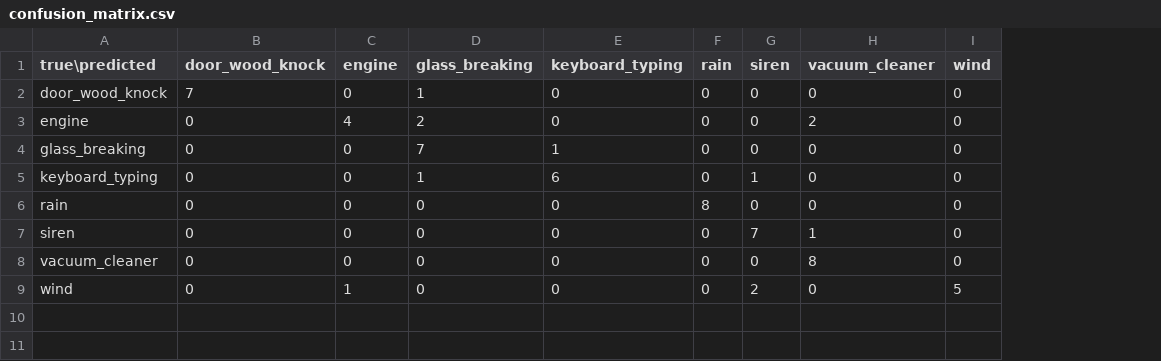
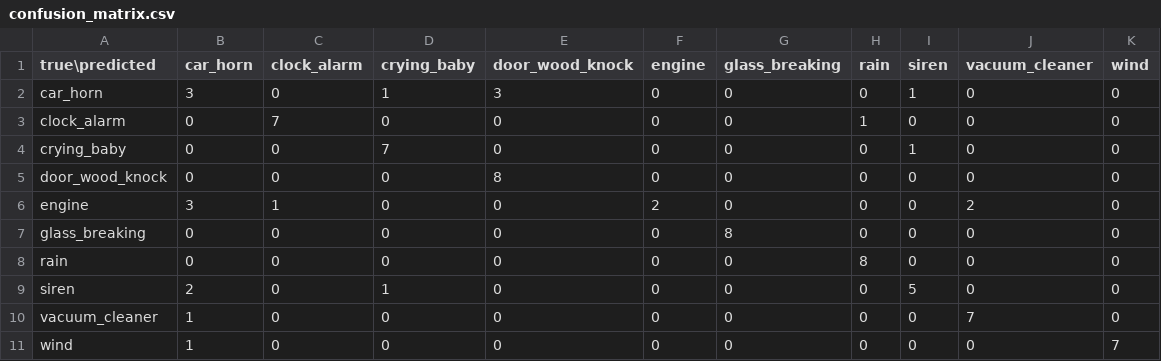
Before and after one commit to joakles19/Datathon, a CSV file: reports/confusion_matrix.csv, drawn as a sheet; removed rows and columns are numbered as before the commit, all else as after; the diff names each change by its address in the sheet, - before the commit and + after, or states it on an @@ line.

```diff
--- a/reports/confusion_matrix.csv
+++ b/reports/confusion_matrix.csv
+column B (car_horn), rows 5-11: 0 | 3 | 0 | 0 | 2 | 1 | 1
+column C (clock_alarm), rows 5-11: 0 | 1 | 0 | 0 | 0 | 0 | 0
+column D (crying_baby), rows 5-11: 0 | 0 | 0 | 0 | 1 | 0 | 0
-column E (keyboard_typing), rows 2-4: 0 | 0 | 1; rows 6-9: all 0
+row 2: car_horn | 3 | 0 | 1 | 3 | 0 | 0 | 0 | 1 | 0 | 0
+row 3: clock_alarm | 0 | 7 | 0 | 0 | 0 | 0 | 1 | 0 | 0 | 0
+row 4: crying_baby | 0 | 0 | 7 | 0 | 0 | 0 | 0 | 1 | 0 | 0
-E5 (door_wood_knock): 7
+E5 (door_wood_knock): 8
-G5 (glass_breaking): 1
+G5 (glass_breaking): 0
-F6 (engine): 4
+F6 (engine): 2
-G6 (glass_breaking): 2
+G6 (glass_breaking): 0
-G7 (glass_breaking): 7
+G7 (glass_breaking): 8
-row 5: keyboard_typing | 0 | 0 | 1 | 6 | 0 | 1 | 0 | 0
-I9 (siren): 7
+I9 (siren): 5
-J9 (vacuum_cleaner): 1
+J9 (vacuum_cleaner): 0
-J10 (vacuum_cleaner): 8
+J10 (vacuum_cleaner): 7
-F11 (engine): 1
+F11 (engine): 0
-I11 (siren): 2
+I11 (siren): 0
-K11 (wind): 5
+K11 (wind): 7
```
Also changed, not shown: reports/fold4_predictions.csv, reports/training_manifest.csv, 37 other files.
